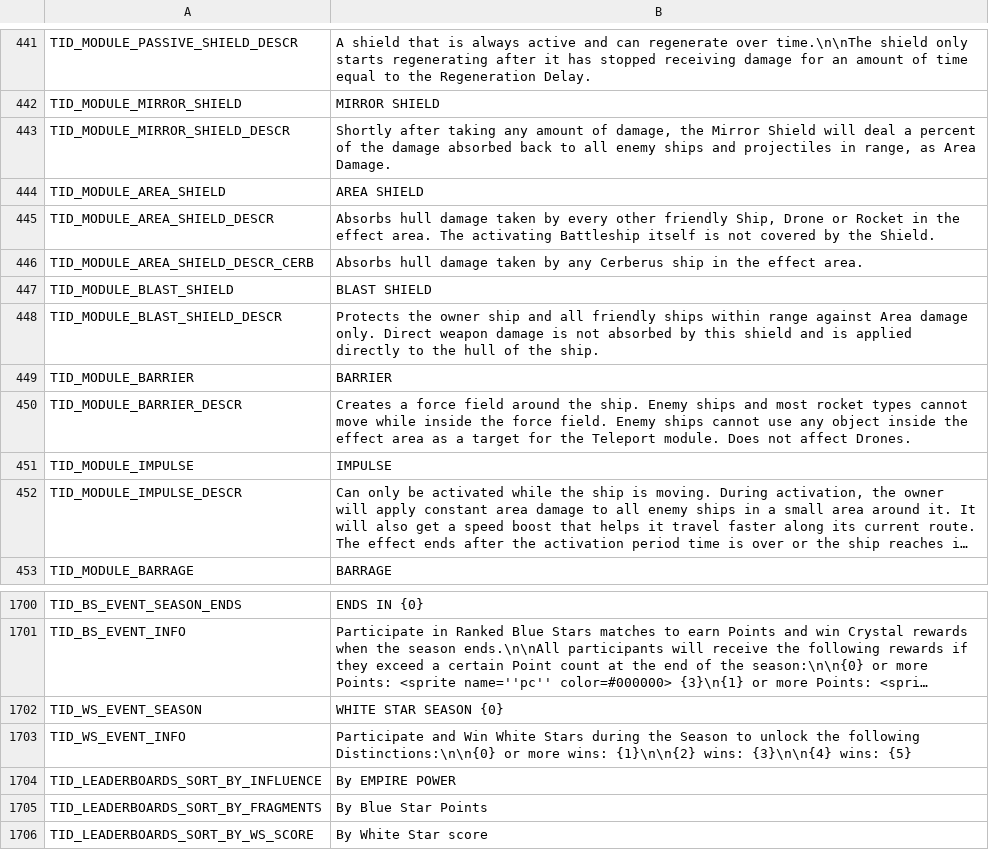
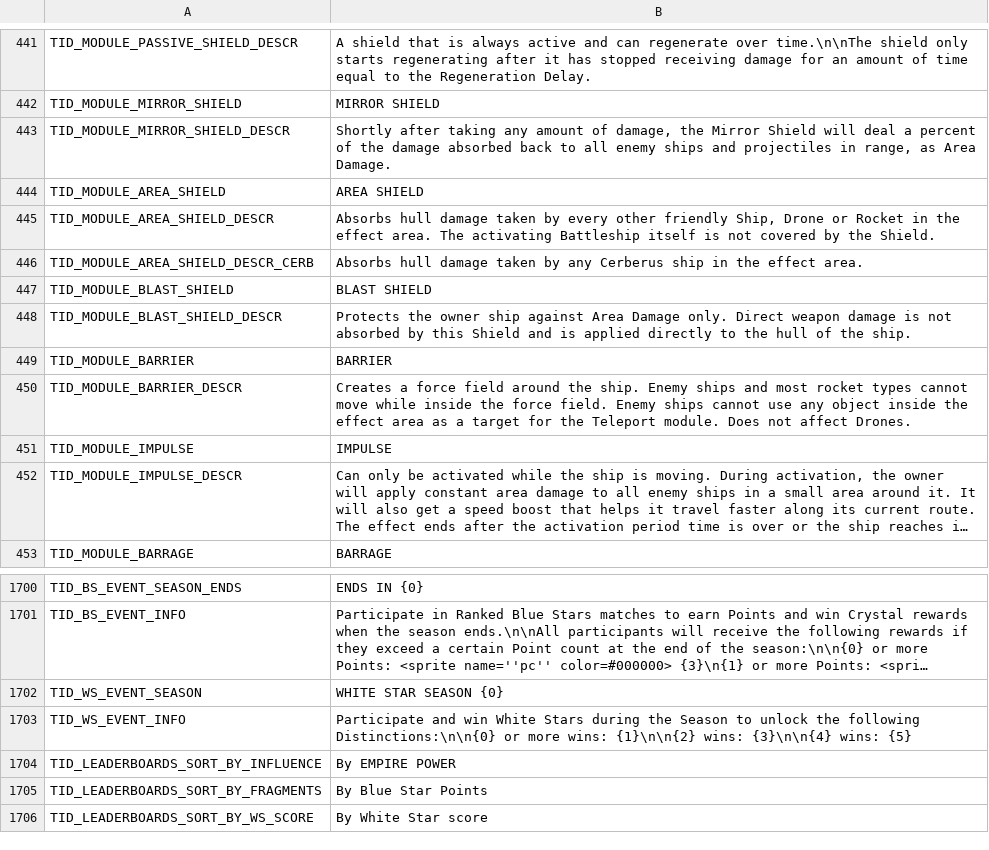
Before and after one commit to userXinos/HadesSpace, a CSV file: parser/raw/Nebula/loc_strings/loc_strings_en.csv, drawn as a sheet; only a part is shown, gaps mark what is left out; long unchanged cells end in ….

```diff
--- a/parser/raw/Nebula/loc_strings/loc_strings_en.csv
+++ b/parser/raw/Nebula/loc_strings/loc_strings_en.csv
@@ -447,3 +447,3 @@
 "TID_MODULE_BLAST_SHIELD","BLAST SHIELD"
-"TID_MODULE_BLAST_SHIELD_DESCR","Protects the owner ship and all friendly ships within range against Area damage only. Direct weapon damage is not absorbed by this shield and is applied directly to the hull of the ship."
+"TID_MODULE_BLAST_SHIELD_DESCR","Protects the owner ship against Area Damage only. Direct weapon damage is not absorbed by this Shield and is applied directly to the hull of the ship."
 "TID_MODULE_BARRIER","BARRIER"
@@ -1702,3 +1702,3 @@
 "TID_WS_EVENT_SEASON","WHITE STAR SEASON {0}"
-"TID_WS_EVENT_INFO","Participate and Win White Stars during the Season to unlock the following Distinctions:\n\n{0} or more wins: {1}\n\n{2} wins: {3}\n\n{4} wins: {5}"
+"TID_WS_EVENT_INFO","Participate and win White Stars during the Season to unlock the following Distinctions:\n\n{0} or more wins: {1}\n\n{2} wins: {3}\n\n{4} wins: {5}"
 "TID_LEADERBOARDS_SORT_BY_INFLUENCE","By EMPIRE POWER"
```
Also changed, not shown: parser/raw/Nebula/capital_ships.csv, parser/raw/Nebula/cerb_groups.csv, 8 other files.
